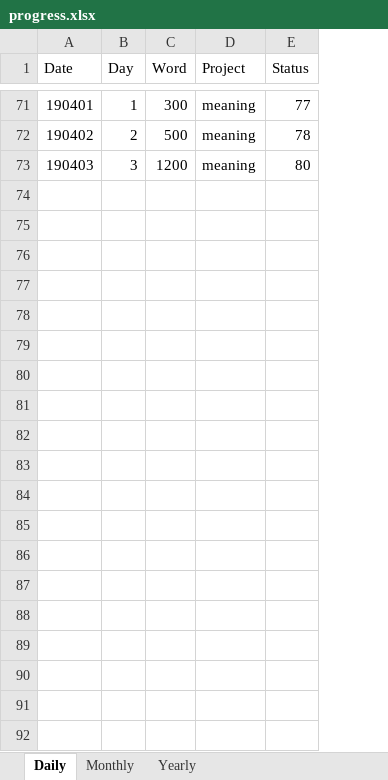
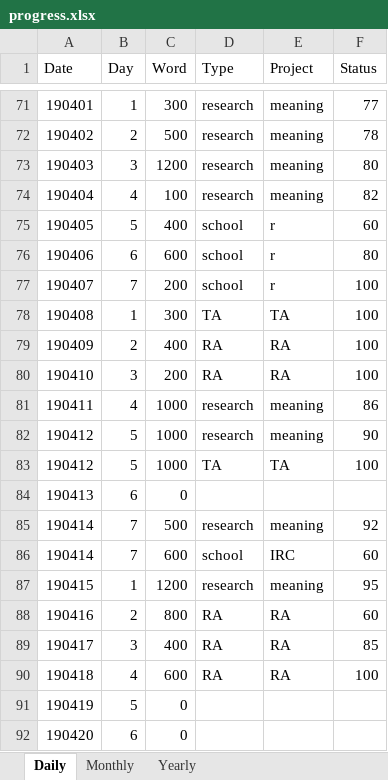
Before and after one commit to chenshuangzhou/programming101, an Excel workbook: progress.xlsx, sheet Daily, drawn as a sheet; only a part is shown, gaps mark what is left out; values as stored, in another font and other column widths than the file's, no borders; the diff covers the shown part only; the diff names each change by its address in the sheet, - before the commit and + after, or states it on an @@ line.

```diff
--- a/progress.xlsx (sheet Daily)
+++ b/progress.xlsx (sheet Daily)
+column D (Type), rows 71-73: all research
+row 74: 190404 | 4 | 100 | research | meaning | 82
+row 75: 190405 | 5 | 400 | school | r | 60
+row 76: 190406 | 6 | 600 | school | r | 80
+row 77: 190407 | 7 | 200 | school | r | 100
+row 78: 190408 | 1 | 300 | TA | TA | 100
+row 79: 190409 | 2 | 400 | RA | RA | 100
+row 80: 190410 | 3 | 200 | RA | RA | 100
+row 81: 190411 | 4 | 1000 | research | meaning | 86
+row 82: 190412 | 5 | 1000 | research | meaning | 90
+row 83: 190412 | 5 | 1000 | TA | TA | 100
+row 84: 190413 | 6 | 0
+row 85: 190414 | 7 | 500 | research | meaning | 92
+row 86: 190414 | 7 | 600 | school | IRC | 60
+row 87: 190415 | 1 | 1200 | research | meaning | 95
+row 88: 190416 | 2 | 800 | RA | RA | 60
+row 89: 190417 | 3 | 400 | RA | RA | 85
+row 90: 190418 | 4 | 600 | RA | RA | 100
+row 91: 190419 | 5 | 0
+row 92: 190420 | 6 | 0
```
Also changed, not shown: 44 added rows elsewhere in this sheet, 14 other files.
